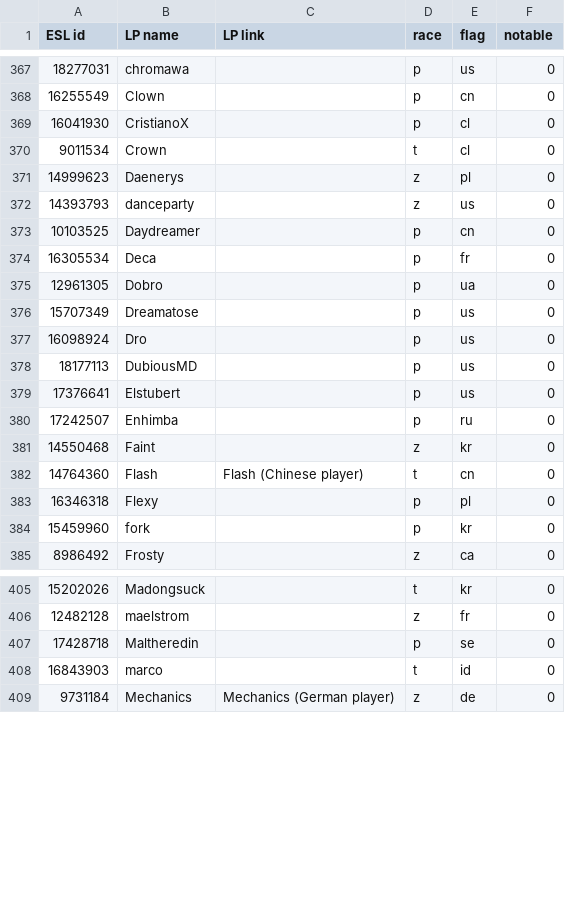
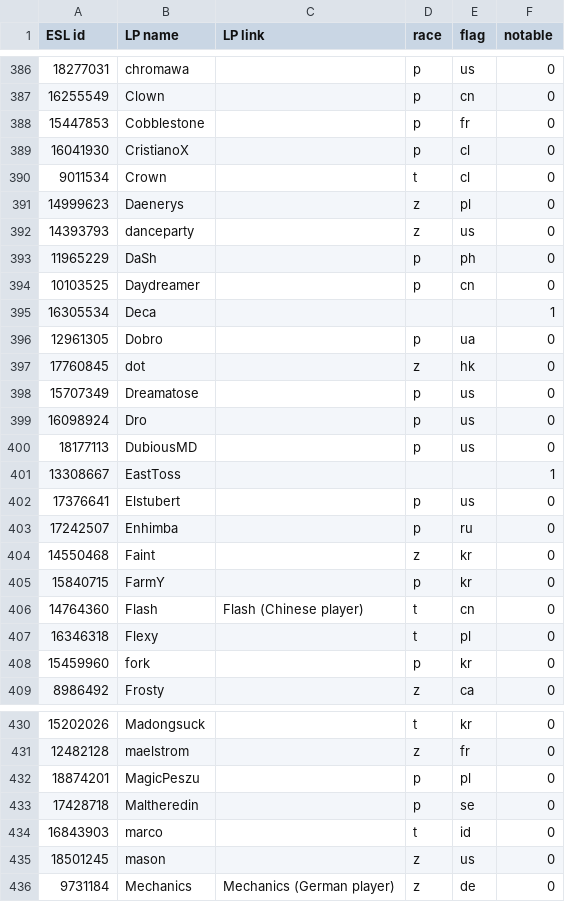
Before and after one commit to thorn969/liquipedia-scripts, a CSV file: liquipedia_scripts/data/ept-cups-known-players.csv, drawn as a sheet; only a part is shown, gaps mark what is left out; the diff covers the shown part only.

```diff
--- a/liquipedia_scripts/data/ept-cups-known-players.csv
+++ b/liquipedia_scripts/data/ept-cups-known-players.csv
@@ -368,2 +387,3 @@ ESL id,LP name,LP link,race,flag,notable
 16255549,Clown,,p,cn,0
+15447853,Cobblestone,,p,fr,0
 16041930,CristianoX,,p,cl,0
@@ -372,5 +392,7 @@ ESL id,LP name,LP link,race,flag,notable
 14393793,danceparty,,z,us,0
+11965229,DaSh,,p,ph,0
 10103525,Daydreamer,,p,cn,0
-16305534,Deca,,p,fr,0
+16305534,Deca,,,,1
 12961305,Dobro,,p,ua,0
+17760845,dot,,z,hk,0
 15707349,Dreamatose,,p,us,0
@@ -378,2 +400,3 @@ ESL id,LP name,LP link,race,flag,notable
 18177113,DubiousMD,,p,us,0
+13308667,EastToss,,,,1
 17376641,Elstubert,,p,us,0
@@ -381,4 +404,5 @@ ESL id,LP name,LP link,race,flag,notable
 14550468,Faint,,z,kr,0
+15840715,FarmY,,p,kr,0
 14764360,Flash,Flash (Chinese player),t,cn,0
-16346318,Flexy,,p,pl,0
+16346318,Flexy,,t,pl,0
 15459960,fork,,p,kr,0
@@ -406,4 +431,6 @@ ESL id,LP name,LP link,race,flag,notable
 12482128,maelstrom,,z,fr,0
+18874201,MagicPeszu,,p,pl,0
 17428718,Maltheredin,,p,se,0
 16843903,marco,,t,id,0
+18501245,mason,,z,us,0
 9731184,Mechanics,Mechanics (German player),z,de,0
```
Also changed, not shown: 23 added rows and 24 edited cells elsewhere in this file.
